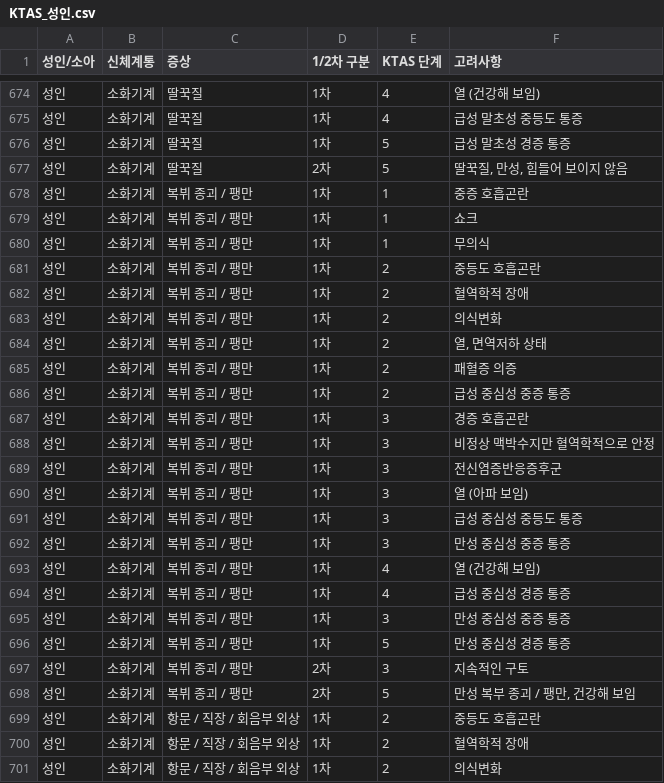
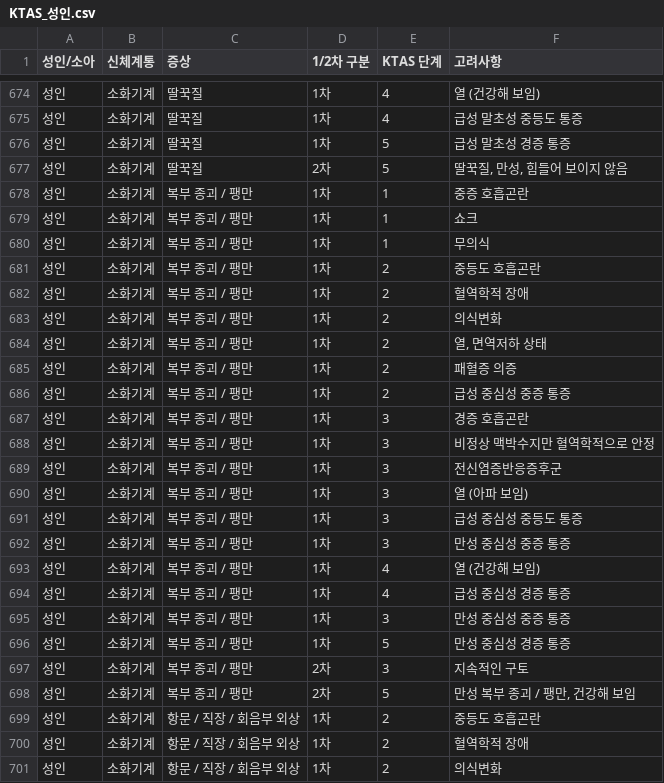
Before and after one commit to oneash98/LLM-KTAS, a CSV file: data/KTAS_성인.csv, drawn as a sheet; only a part is shown, gaps mark what is left out; the diff covers the shown part only.

```diff
--- a/data/KTAS_성인.csv
+++ b/data/KTAS_성인.csv
@@ -677,23 +677,23 @@
 성인,소화기계,딸꾹질,2차,5,"딸꾹질, 만성, 힘들어 보이지 않음"
-성인,소화기계,복뷔 종괴 / 팽만,1차,1,중증 호흡곤란
-성인,소화기계,복뷔 종괴 / 팽만,1차,1,쇼크
-성인,소화기계,복뷔 종괴 / 팽만,1차,1,무의식
-성인,소화기계,복뷔 종괴 / 팽만,1차,2,중등도 호흡곤란
-성인,소화기계,복뷔 종괴 / 팽만,1차,2,혈역학적 장애
-성인,소화기계,복뷔 종괴 / 팽만,1차,2,의식변화
-성인,소화기계,복뷔 종괴 / 팽만,1차,2,"열, 면역저하 상태"
-성인,소화기계,복뷔 종괴 / 팽만,1차,2,패혈증 의증
-성인,소화기계,복뷔 종괴 / 팽만,1차,2,급성 중심성 중증 통증
-성인,소화기계,복뷔 종괴 / 팽만,1차,3,경증 호흡곤란
-성인,소화기계,복뷔 종괴 / 팽만,1차,3,비정상 맥박수지만 혈역학적으로 안정
-성인,소화기계,복뷔 종괴 / 팽만,1차,3,전신염증반응증후군
-성인,소화기계,복뷔 종괴 / 팽만,1차,3,열 (아파 보임)
-성인,소화기계,복뷔 종괴 / 팽만,1차,3,급성 중심성 중등도 통증
-성인,소화기계,복뷔 종괴 / 팽만,1차,3,만성 중심성 중증 통증
-성인,소화기계,복뷔 종괴 / 팽만,1차,4,열 (건강해 보임)
-성인,소화기계,복뷔 종괴 / 팽만,1차,4,급성 중심성 경증 통증
-성인,소화기계,복뷔 종괴 / 팽만,1차,3,만성 중심성 중증 통증
-성인,소화기계,복뷔 종괴 / 팽만,1차,5,만성 중심성 경증 통증
-성인,소화기계,복뷔 종괴 / 팽만,2차,3,지속적인 구토
-성인,소화기계,복뷔 종괴 / 팽만,2차,5,"만성 복부 종괴 / 팽만, 건강해 보임"
+성인,소화기계,복부 종괴 / 팽만,1차,1,중증 호흡곤란
+성인,소화기계,복부 종괴 / 팽만,1차,1,쇼크
+성인,소화기계,복부 종괴 / 팽만,1차,1,무의식
+성인,소화기계,복부 종괴 / 팽만,1차,2,중등도 호흡곤란
+성인,소화기계,복부 종괴 / 팽만,1차,2,혈역학적 장애
+성인,소화기계,복부 종괴 / 팽만,1차,2,의식변화
+성인,소화기계,복부 종괴 / 팽만,1차,2,"열, 면역저하 상태"
+성인,소화기계,복부 종괴 / 팽만,1차,2,패혈증 의증
+성인,소화기계,복부 종괴 / 팽만,1차,2,급성 중심성 중증 통증
+성인,소화기계,복부 종괴 / 팽만,1차,3,경증 호흡곤란
+성인,소화기계,복부 종괴 / 팽만,1차,3,비정상 맥박수지만 혈역학적으로 안정
+성인,소화기계,복부 종괴 / 팽만,1차,3,전신염증반응증후군
+성인,소화기계,복부 종괴 / 팽만,1차,3,열 (아파 보임)
+성인,소화기계,복부 종괴 / 팽만,1차,3,급성 중심성 중등도 통증
+성인,소화기계,복부 종괴 / 팽만,1차,3,만성 중심성 중증 통증
+성인,소화기계,복부 종괴 / 팽만,1차,4,열 (건강해 보임)
+성인,소화기계,복부 종괴 / 팽만,1차,4,급성 중심성 경증 통증
+성인,소화기계,복부 종괴 / 팽만,1차,3,만성 중심성 중증 통증
+성인,소화기계,복부 종괴 / 팽만,1차,5,만성 중심성 경증 통증
+성인,소화기계,복부 종괴 / 팽만,2차,3,지속적인 구토
+성인,소화기계,복부 종괴 / 팽만,2차,5,"만성 복부 종괴 / 팽만, 건강해 보임"
 성인,소화기계,항문 / 직장 / 회음부 외상,1차,2,중등도 호흡곤란
```
Also changed, not shown: 35 edited cells elsewhere in this file, 6 other files.
